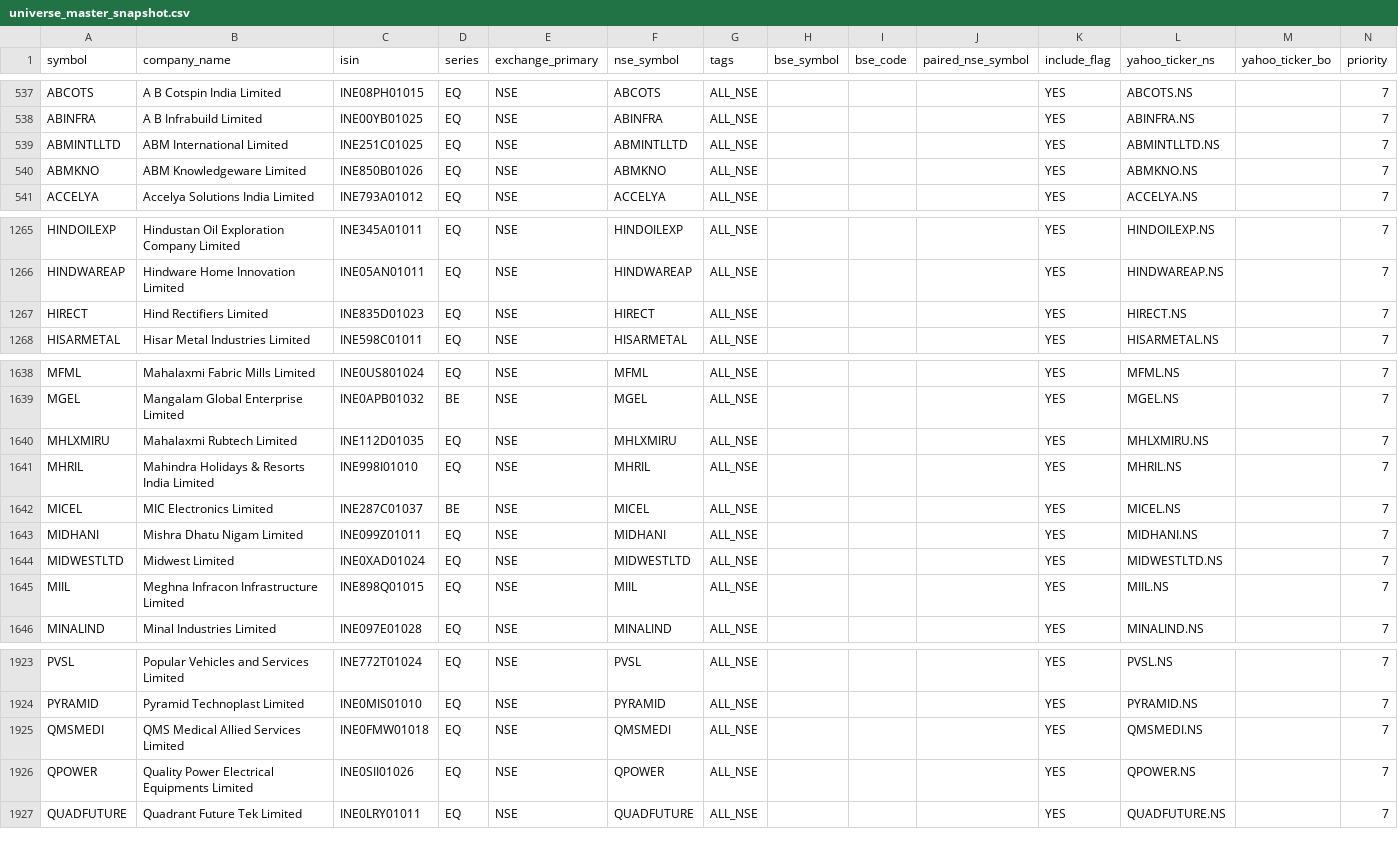
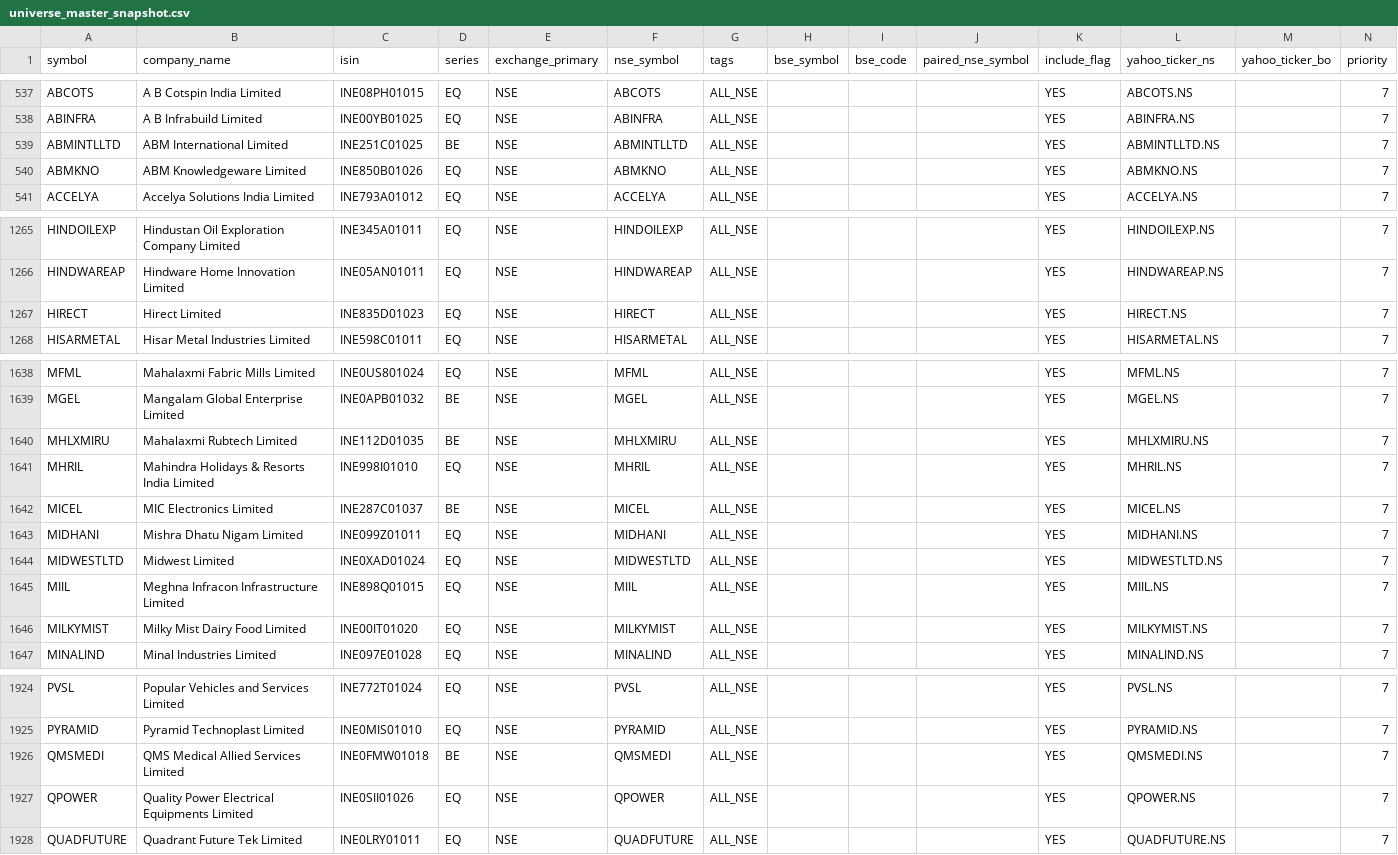
Before and after one commit to Arwagh1441444/stockanalyser, a CSV file: universe_master_snapshot.csv, drawn as a sheet; only a part is shown, gaps mark what is left out.

```diff
--- a/universe_master_snapshot.csv
+++ b/universe_master_snapshot.csv
@@ -538,3 +538,3 @@ ABCOTS,A B Cotspin India Limited,INE08PH01015,EQ,NSE,ABCOTS,ALL_NSE,,,,YES,ABCOT
 ABINFRA,A B Infrabuild Limited,INE00YB01025,EQ,NSE,ABINFRA,ALL_NSE,,,,YES,ABINFRA.NS,,7
-ABMINTLLTD,ABM International Limited,INE251C01025,EQ,NSE,ABMINTLLTD,ALL_NSE,,,,YES,ABMINTLLTD.NS,,7
+ABMINTLLTD,ABM International Limited,INE251C01025,BE,NSE,ABMINTLLTD,ALL_NSE,,,,YES,ABMINTLLTD.NS,,7
 ABMKNO,ABM Knowledgeware Limited,INE850B01026,EQ,NSE,ABMKNO,ALL_NSE,,,,YES,ABMKNO.NS,,7
@@ -1266,3 +1266,3 @@ HINDOILEXP,Hindustan Oil Exploration Company Limited,INE345A01011,EQ,NSE,HINDOIL
 HINDWAREAP,Hindware Home Innovation Limited,INE05AN01011,EQ,NSE,HINDWAREAP,ALL_NSE,,,,YES,HINDWAREAP.NS,,7
-HIRECT,Hind Rectifiers Limited,INE835D01023,EQ,NSE,HIRECT,ALL_NSE,,,,YES,HIRECT.NS,,7
+HIRECT,Hirect Limited,INE835D01023,EQ,NSE,HIRECT,ALL_NSE,,,,YES,HIRECT.NS,,7
 HISARMETAL,Hisar Metal Industries Limited,INE598C01011,EQ,NSE,HISARMETAL,ALL_NSE,,,,YES,HISARMETAL.NS,,7
@@ -1639,3 +1639,3 @@ MFML,Mahalaxmi Fabric Mills Limited,INE0US801024,EQ,NSE,MFML,ALL_NSE,,,,YES,MFML
 MGEL,Mangalam Global Enterprise Limited,INE0APB01032,BE,NSE,MGEL,ALL_NSE,,,,YES,MGEL.NS,,7
-MHLXMIRU,Mahalaxmi Rubtech Limited,INE112D01035,EQ,NSE,MHLXMIRU,ALL_NSE,,,,YES,MHLXMIRU.NS,,7
+MHLXMIRU,Mahalaxmi Rubtech Limited,INE112D01035,BE,NSE,MHLXMIRU,ALL_NSE,,,,YES,MHLXMIRU.NS,,7
 MHRIL,Mahindra Holidays & Resorts India Limited,INE998I01010,EQ,NSE,MHRIL,ALL_NSE,,,,YES,MHRIL.NS,,7
@@ -1645,2 +1645,3 @@ MIDWESTLTD,Midwest Limited,INE0XAD01024,EQ,NSE,MIDWESTLTD,ALL_NSE,,,,YES,MIDWEST
 MIIL,Meghna Infracon Infrastructure Limited,INE898Q01015,EQ,NSE,MIIL,ALL_NSE,,,,YES,MIIL.NS,,7
+MILKYMIST,Milky Mist Dairy Food Limited,INE00IT01020,EQ,NSE,MILKYMIST,ALL_NSE,,,,YES,MILKYMIST.NS,,7
 MINALIND,Minal Industries Limited,INE097E01028,EQ,NSE,MINALIND,ALL_NSE,,,,YES,MINALIND.NS,,7
@@ -1924,3 +1925,3 @@ PVSL,Popular Vehicles and Services Limited,INE772T01024,EQ,NSE,PVSL,ALL_NSE,,,,Y
 PYRAMID,Pyramid Technoplast Limited,INE0MIS01010,EQ,NSE,PYRAMID,ALL_NSE,,,,YES,PYRAMID.NS,,7
-QMSMEDI,QMS Medical Allied Services Limited,INE0FMW01018,EQ,NSE,QMSMEDI,ALL_NSE,,,,YES,QMSMEDI.NS,,7
+QMSMEDI,QMS Medical Allied Services Limited,INE0FMW01018,BE,NSE,QMSMEDI,ALL_NSE,,,,YES,QMSMEDI.NS,,7
 QPOWER,Quality Power Electrical Equipments Limited,INE0SII01026,EQ,NSE,QPOWER,ALL_NSE,,,,YES,QPOWER.NS,,7
```
